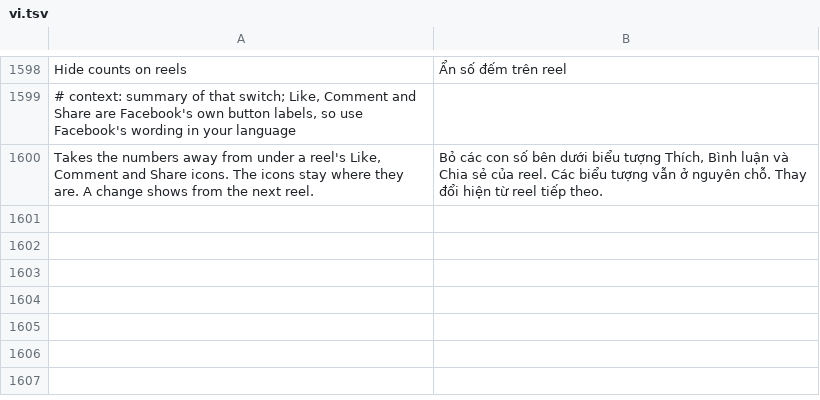
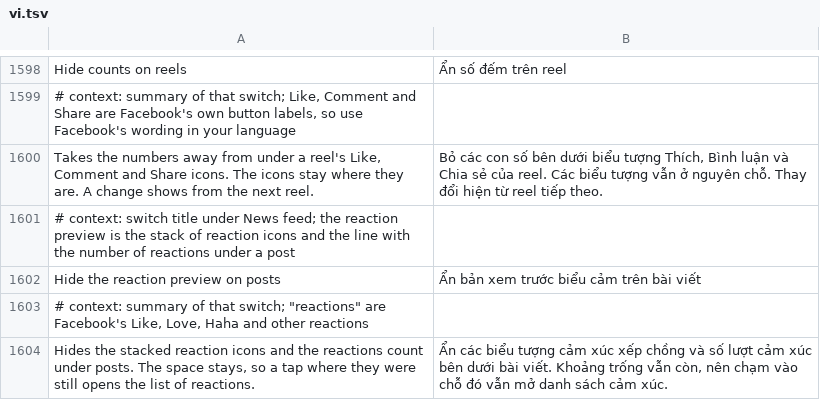
Before and after one commit to JhouHank/HushFacebook, a TSV file: extensions/shared/library/src/main/l10n/vi.tsv, drawn as a sheet; only a part is shown, gaps mark what is left out.

Commit message:
feat(feed): switch to hide the reaction preview under posts
Two draw methods paint it: the stacked reaction faces at the end of the
button row (the drawable FDSInlineReactions builds) and the bling bar's
reaction icons with their count line (PillsBlingBarView.onDraw). The new
Hide post prompts switch, off by default, makes both return before
painting, so the views keep their size and their taps. Anchors are a kept
component name and a kept view class, checked on the arm64 and armv7 583
bundles. The comment half of the request isn't done yet.

Refs #158

```diff
--- a/extensions/shared/library/src/main/l10n/vi.tsv
+++ b/extensions/shared/library/src/main/l10n/vi.tsv
@@ -1600 +1600,5 @@ Hide counts on reels	Ẩn số đếm trên reel
 Takes the numbers away from under a reel's Like, Comment and Share icons. The icons stay where they are. A change shows from the next reel.	Bỏ các con số bên dưới biểu tượng Thích, Bình luận và Chia sẻ của reel. Các biểu tượng vẫn ở nguyên chỗ. Thay đổi hiện từ reel tiếp theo.
+# context: switch title under News feed; the reaction preview is the stack of reaction icons and the line with the number of reactions under a post
+Hide the reaction preview on posts	Ẩn bản xem trước biểu cảm trên bài viết
+# context: summary of that switch; "reactions" are Facebook's Like, Love, Haha and other reactions
+Hides the stacked reaction icons and the reactions count under posts. The space stays, so a tap where they were still opens the list of reactions.	Ẩn các biểu tượng cảm xúc xếp chồng và số lượt cảm xúc bên dưới bài viết. Khoảng trống vẫn còn, nên chạm vào chỗ đó vẫn mở danh sách cảm xúc.
```
Also changed, not shown: extensions/shared/library/src/main/l10n/de.tsv, extensions/shared/library/src/main/l10n/es.tsv, 19 other files.
